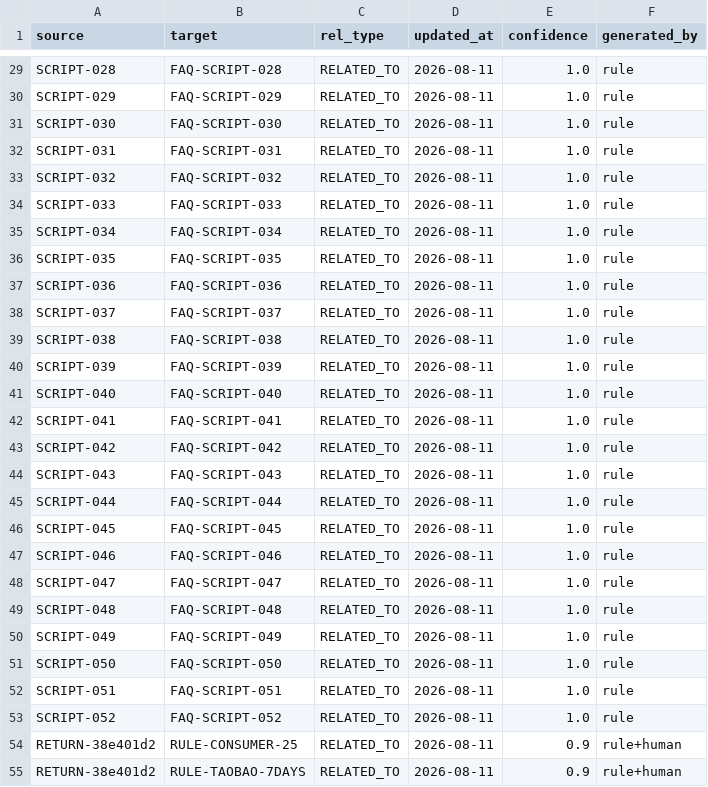
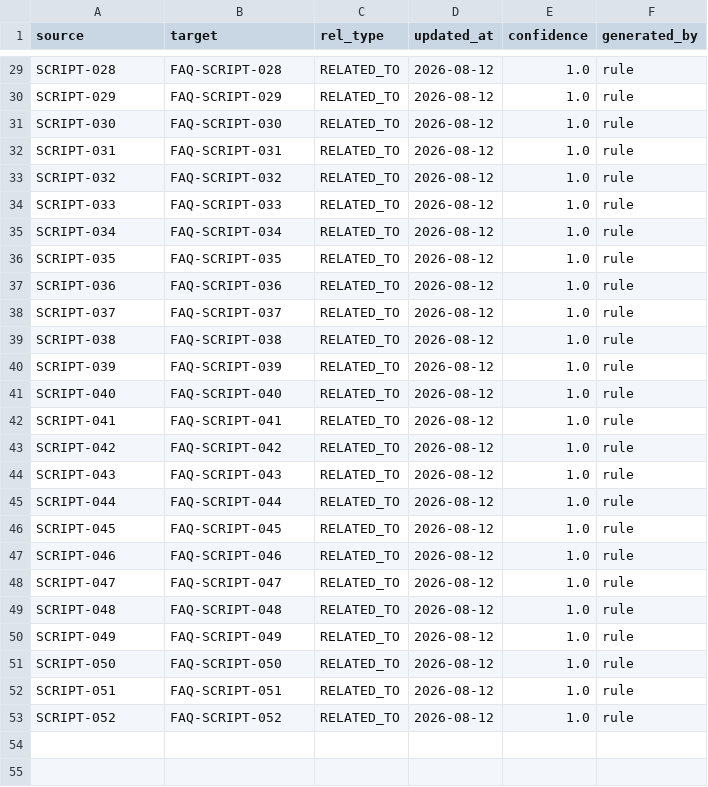
Before and after one commit to Luminary-s1/yunpai-ecommerce-agent, a CSV file: knowledge_graph_output/04_import/rels_related_to.csv, drawn as a sheet; only a part is shown, gaps mark what is left out; the diff covers the shown part only; the diff names each change by its address in the sheet, - before the commit and + after, or states it on an @@ line.

```diff
--- a/knowledge_graph_output/04_import/rels_related_to.csv
+++ b/knowledge_graph_output/04_import/rels_related_to.csv
-D29:D53 (updated_at): 2026-08-11
+D29:D53 (updated_at): 2026-08-12
-row 54: RETURN-38e401d2 | RULE-CONSUMER-25 | RELATED_TO | 2026-08-11 | 0.9 | rule+human
-row 55: RETURN-38e401d2 | RULE-TAOBAO-7DAYS | RELATED_TO | 2026-08-11 | 0.9 | rule+human
```
Also changed, not shown: 15 removed rows and 27 edited cells elsewhere in this file, knowledge_graph_output/04_import/nodes_attribute.csv, knowledge_graph_output/04_import/nodes_product.csv, 19 other files.
